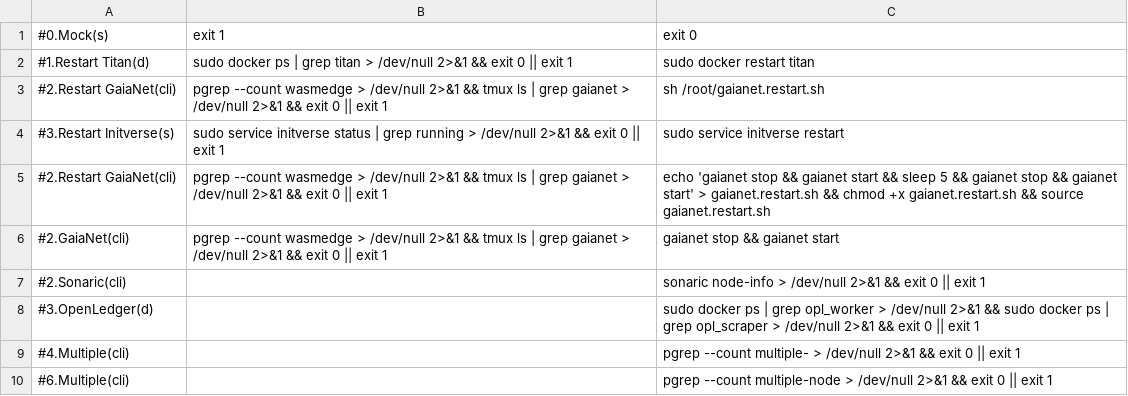
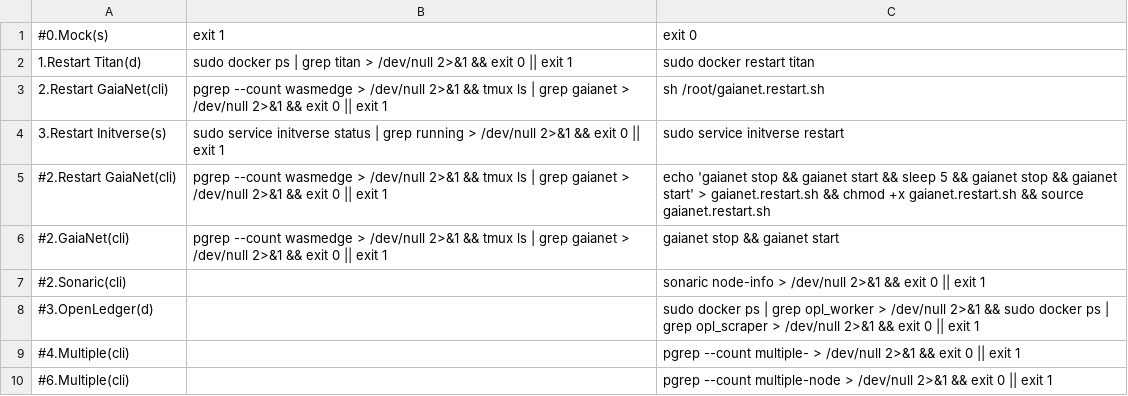
Before and after one commit to repchinskiy/restarter, a CSV file: restarter.csv, drawn as a sheet.

Commit message:
Update restarter.csv

```diff
--- a/restarter.csv
+++ b/restarter.csv
@@ -1,5 +1,5 @@
 #0.Mock(s);exit 1;exit 0
-#1.Restart Titan(d);sudo docker ps | grep titan > /dev/null 2>&1 && exit 0 || exit 1;sudo docker restart titan
-#2.Restart GaiaNet(cli);pgrep --count wasmedge > /dev/null 2>&1 && tmux ls | grep gaianet > /dev/null 2>&1 && exit 0 || exit 1;sh /root/gaianet.restart.sh
-#3.Restart Initverse(s);sudo service initverse status | grep running > /dev/null 2>&1 && exit 0 || exit 1;sudo service initverse restart
+1.Restart Titan(d);sudo docker ps | grep titan > /dev/null 2>&1 && exit 0 || exit 1;sudo docker restart titan
+2.Restart GaiaNet(cli);pgrep --count wasmedge > /dev/null 2>&1 && tmux ls | grep gaianet > /dev/null 2>&1 && exit 0 || exit 1;sh /root/gaianet.restart.sh
+3.Restart Initverse(s);sudo service initverse status | grep running > /dev/null 2>&1 && exit 0 || exit 1;sudo service initverse restart
 #2.Restart GaiaNet(cli);pgrep --count wasmedge > /dev/null 2>&1 && tmux ls | grep gaianet > /dev/null 2>&1 && exit 0 || exit 1;echo 'gaianet stop && gaianet start && sleep 5 && gaianet stop && gaianet start' > gaianet.restart.sh && chmod +x gaianet.restart.sh && source gaianet.restart.sh
```
